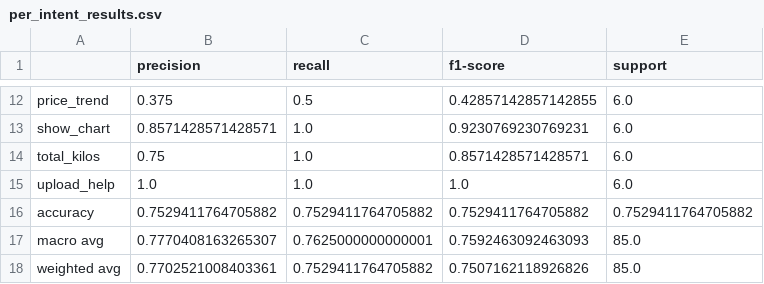
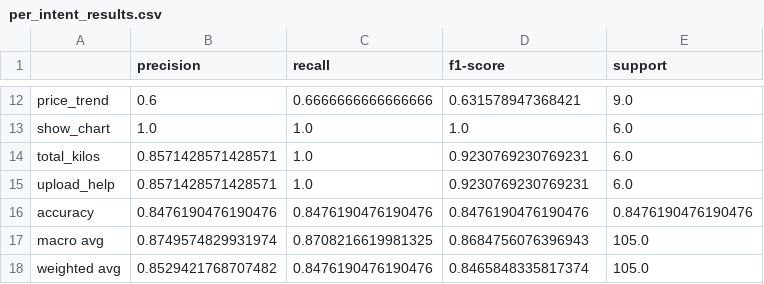
Before and after one commit to c6Yunjin/BakaTrack, a CSV file: training/evidence/per_intent_results.csv, drawn as a sheet; only a part is shown, gaps mark what is left out; the diff covers the shown part only; the diff names each change by its address in the sheet, - before the commit and + after, or states it on an @@ line.

```diff
--- a/training/evidence/per_intent_results.csv
+++ b/training/evidence/per_intent_results.csv
-B12 (precision): 0.375
+B12 (precision): 0.6
-C12 (recall): 0.5
+C12 (recall): 0.6666666666666666
-D12 (f1-score): 0.42857142857142855
+D12 (f1-score): 0.631578947368421
-E12 (support): 6.0
+E12 (support): 9.0
-B13 (precision): 0.8571428571428571
+B13 (precision): 1.0
-D13 (f1-score): 0.9230769230769231
+D13 (f1-score): 1.0
-B14 (precision): 0.75
+B14 (precision): 0.8571428571428571
-D14 (f1-score): 0.8571428571428571
+D14 (f1-score): 0.9230769230769231
-B15 (precision): 1.0
+B15 (precision): 0.8571428571428571
-D15 (f1-score): 1.0
+D15 (f1-score): 0.9230769230769231
-B16 (precision): 0.7529411764705882
+B16 (precision): 0.8476190476190476
-C16 (recall): 0.7529411764705882
+C16 (recall): 0.8476190476190476
-D16 (f1-score): 0.7529411764705882
+D16 (f1-score): 0.8476190476190476
-E16 (support): 0.7529411764705882
+E16 (support): 0.8476190476190476
-B17 (precision): 0.7770408163265307
+B17 (precision): 0.8749574829931974
-C17 (recall): 0.7625000000000001
+C17 (recall): 0.8708216619981325
-D17 (f1-score): 0.7592463092463093
+D17 (f1-score): 0.8684756076396943
-E17:E18 (support): 85.0
+E17:E18 (support): 105.0
-B18 (precision): 0.7702521008403361
+B18 (precision): 0.8529421768707482
-C18 (recall): 0.7529411764705882
+C18 (recall): 0.8476190476190476
-D18 (f1-score): 0.7507162118926826
+D18 (f1-score): 0.8465848335817374
```
Also changed, not shown: 34 edited cells elsewhere in this file, training/evidence/confusion_matrix.csv, training/evidence/test_split.csv, 11 other files.
